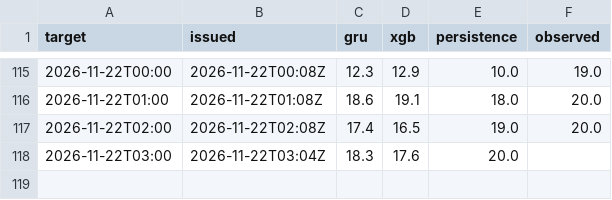
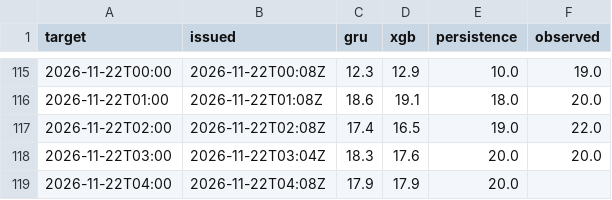
Before and after one commit to makio-san/oculstorm, a CSV file: forecasts.csv, drawn as a sheet; only a part is shown, gaps mark what is left out.

```diff
--- a/forecasts.csv
+++ b/forecasts.csv
@@ -116,3 +116,4 @@ target,issued,gru,xgb,persistence,observed
 2026-11-22T01:00,2026-11-22T01:08Z,18.6,19.1,18.0,20.0
-2026-11-22T02:00,2026-11-22T02:08Z,17.4,16.5,19.0,20.0
-2026-11-22T03:00,2026-11-22T03:04Z,18.3,17.6,20.0,
+2026-11-22T02:00,2026-11-22T02:08Z,17.4,16.5,19.0,22.0
+2026-11-22T03:00,2026-11-22T03:04Z,18.3,17.6,20.0,20.0
+2026-11-22T04:00,2026-11-22T04:08Z,17.9,17.9,20.0,
```
